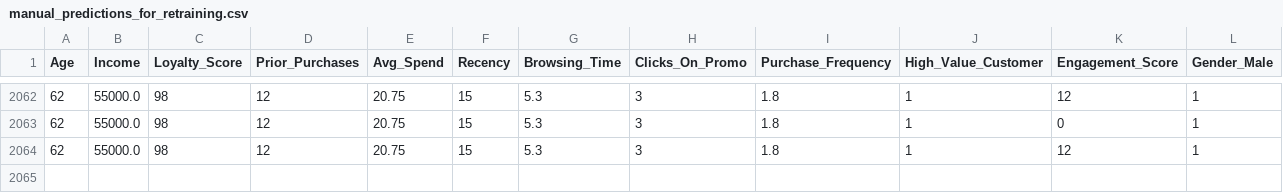
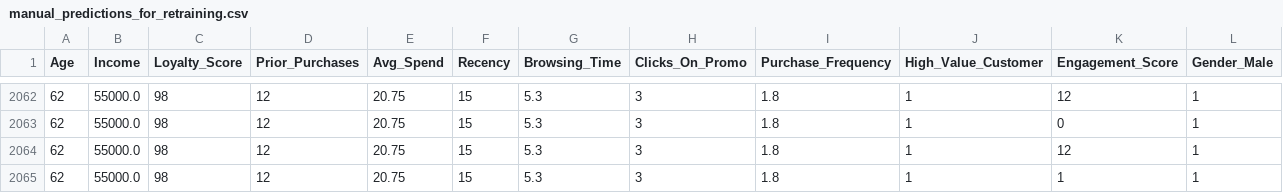
Before and after one commit to SHIVOGOJOHN/BlockchainAI, a CSV file: data/manual_predictions_for_retraining.csv, drawn as a sheet; only a part is shown, gaps mark what is left out; rows hold the shown columns only; the diff names each change by its address in the sheet, - before the commit and + after, or states it on an @@ line.

Commit message:
Add new manual prediction for retraining

```diff
--- a/data/manual_predictions_for_retraining.csv
+++ b/data/manual_predictions_for_retraining.csv
+row 2065: 62 | 55000.0 | 98 | 12 | 20.75 | 15 | 5.3 | 3 | 1.8 | 1 | 1 | 1
```
